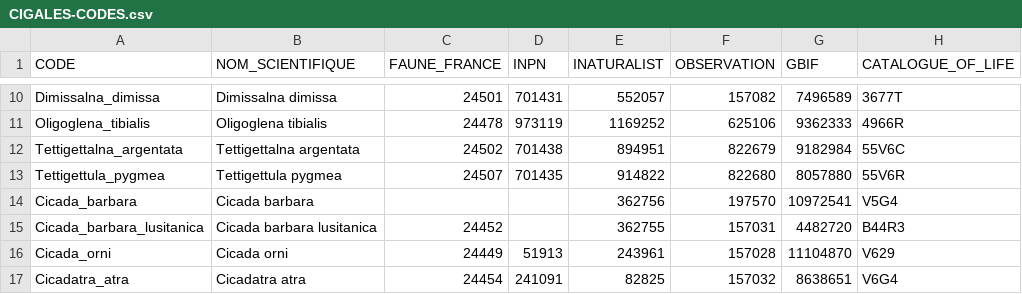
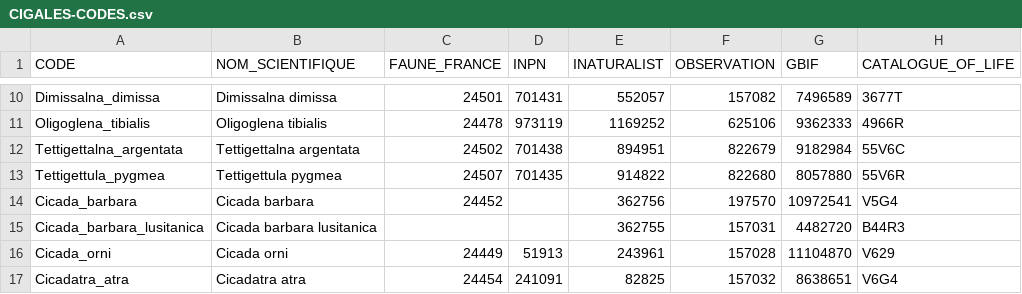
Before and after one commit to CigalesdeFrance/CARTES, a CSV file: CIGALES-CODES.csv, drawn as a sheet; only a part is shown, gaps mark what is left out; the diff names each change by its address in the sheet, - before the commit and + after, or states it on an @@ line.

Commit message:
Modification de Cicada barbara dans Faune-France

```diff
--- a/CIGALES-CODES.csv
+++ b/CIGALES-CODES.csv
-C14 (FAUNE_FRANCE): (empty)
+C14 (FAUNE_FRANCE): 24452
-C15 (FAUNE_FRANCE): 24452
+C15 (FAUNE_FRANCE): (empty)
```
Also changed, not shown: 1 other file.
